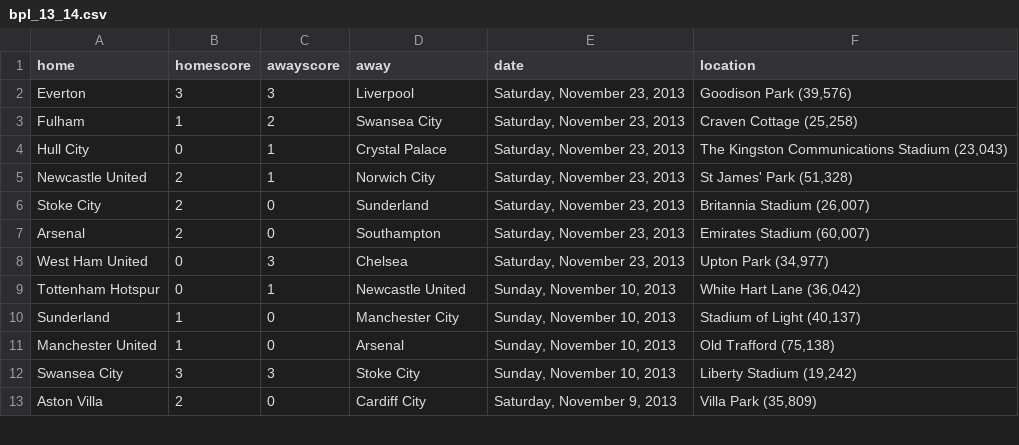
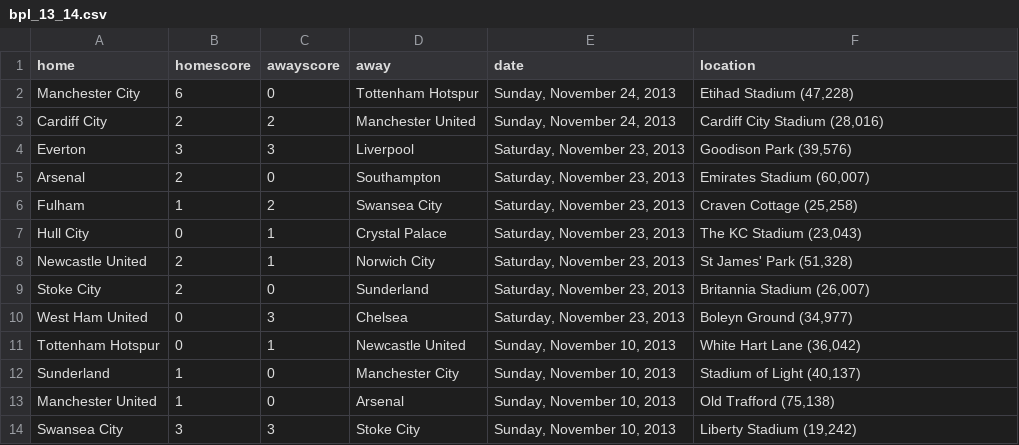
Before and after one commit to llimllib/soccerdata, a CSV file: data/bpl_13_14.csv, drawn as a sheet; only a part is shown; the shorter side is filled out with more unchanged rows.

```diff
--- a/data/bpl_13_14.csv
+++ b/data/bpl_13_14.csv
@@ -1,9 +1,11 @@
 home,homescore,awayscore,away,date,location
+Manchester City,6,0,Tottenham Hotspur,"Sunday, November 24, 2013","Etihad Stadium (47,228)"
+Cardiff City,2,2,Manchester United,"Sunday, November 24, 2013","Cardiff City Stadium (28,016)"
 Everton,3,3,Liverpool,"Saturday, November 23, 2013","Goodison Park (39,576)"
+Arsenal,2,0,Southampton,"Saturday, November 23, 2013","Emirates Stadium (60,007)"
 Fulham,1,2,Swansea City,"Saturday, November 23, 2013","Craven Cottage (25,258)"
-Hull City,0,1,Crystal Palace,"Saturday, November 23, 2013","The Kingston Communications Stadium (23,043)"
+Hull City,0,1,Crystal Palace,"Saturday, November 23, 2013","The KC Stadium (23,043)"
 Newcastle United,2,1,Norwich City,"Saturday, November 23, 2013","St James' Park (51,328)"
 Stoke City,2,0,Sunderland,"Saturday, November 23, 2013","Britannia Stadium (26,007)"
-Arsenal,2,0,Southampton,"Saturday, November 23, 2013","Emirates Stadium (60,007)"
-West Ham United,0,3,Chelsea,"Saturday, November 23, 2013","Upton Park (34,977)"
+West Ham United,0,3,Chelsea,"Saturday, November 23, 2013","Boleyn Ground (34,977)"
 Tottenham Hotspur,0,1,Newcastle United,"Sunday, November 10, 2013","White Hart Lane (36,042)"
```
Also changed, not shown: data/bundesliga_13_14.csv, data/eredivisie_13_14.csv, 3 other files.
